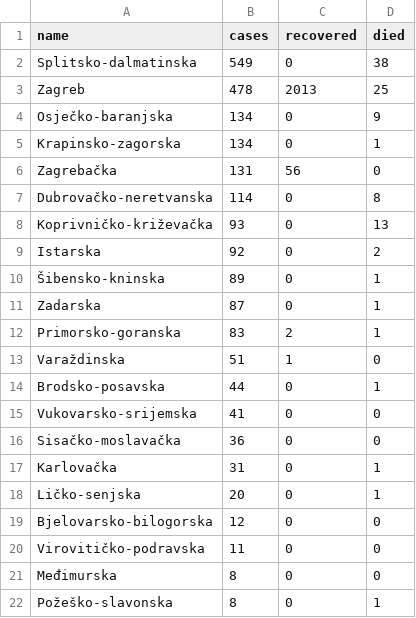
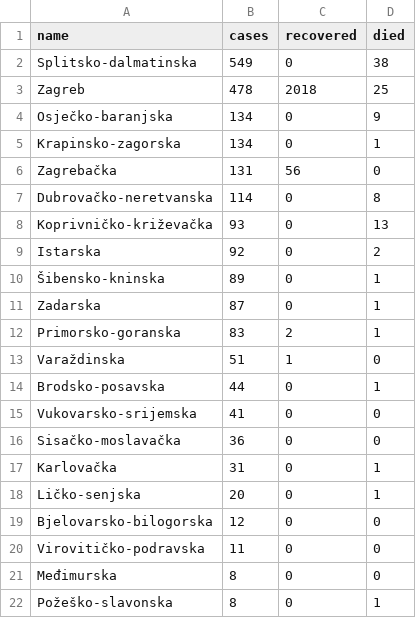
Before and after one commit to tonivrbic/covid-19-croatia, a CSV file: generated/cases_per_county.csv, drawn as a sheet.

```diff
--- a/generated/cases_per_county.csv
+++ b/generated/cases_per_county.csv
@@ -2,3 +2,3 @@ name,cases,recovered,died
 Splitsko-dalmatinska,549,0,38
-Zagreb,478,2013,25
+Zagreb,478,2018,25
 Osječko-baranjska,134,0,9
```
Also changed, not shown: covid_hr.csv, generated/cases_per_day.csv, 5 other files.
